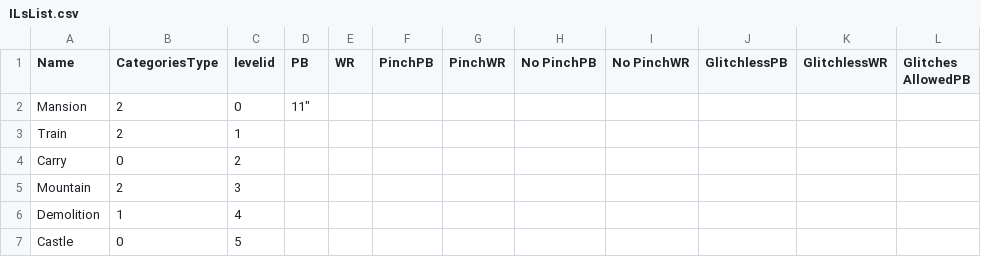
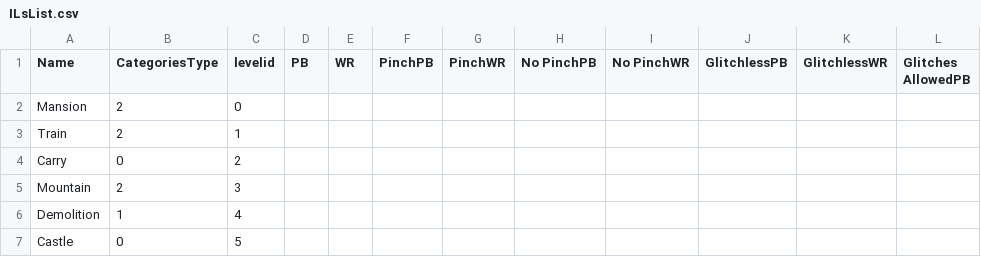
Before and after one commit to Msgame79/powershell-scripts, a CSV file: ILsList.csv, drawn as a sheet; only a part is shown; the diff names each change by its address in the sheet, - before the commit and + after, or states it on an @@ line.

Commit message:
Update ILsList.csv

```diff
--- a/ILsList.csv
+++ b/ILsList.csv
-D2 (PB): 11"
+D2 (PB): (empty)
```
